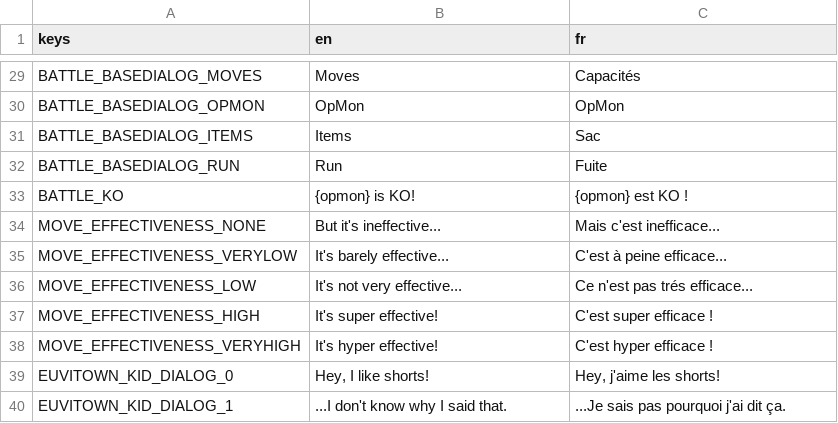
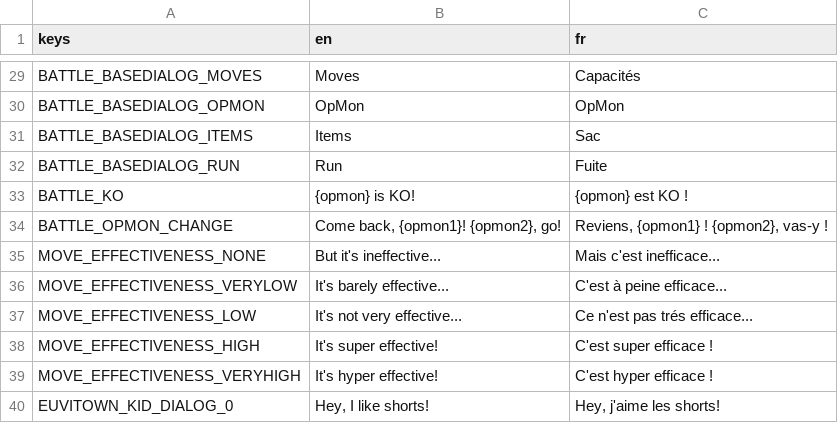
Before and after one commit to OpMonTeam/OpMon, a CSV file: Data/translations.csv, drawn as a sheet; only a part is shown, gaps mark what is left out; the shorter side is filled out with more unchanged rows; the diff names each change by its address in the sheet, - before the commit and + after, or states it on an @@ line.

```diff
--- a/Data/translations.csv
+++ b/Data/translations.csv
+row 34: BATTLE_OPMON_CHANGE | Come back, {opmon1}! {opmon2}, go! | Reviens, {opmon1} ! {opmon2}, vas-y !
```
Also changed, not shown: 2 other files.
